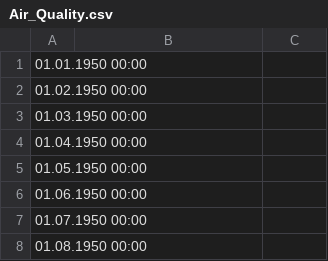
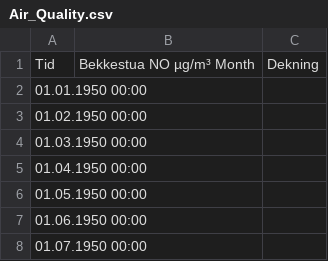
Before and after one commit to AugustSolvang/Milj-dataprosjekt, a CSV file: data/Air_Quality.csv, drawn as a sheet; only a part is shown; the shorter side is filled out with more unchanged rows.

Commit message:
lagt til overskrift i csv fil

```diff
--- a/data/Air_Quality.csv
+++ b/data/Air_Quality.csv
@@ -1 +1,2 @@
+Tid;Bekkestua NO µg/m³ Month;Dekning
 01.01.1950 00:00;;
```
